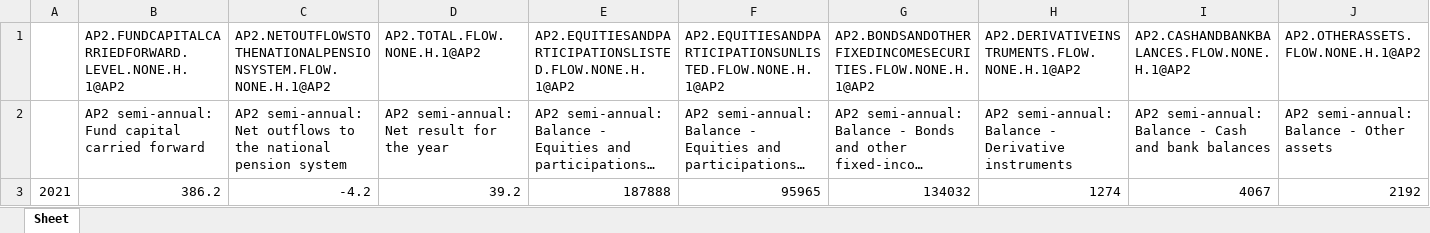
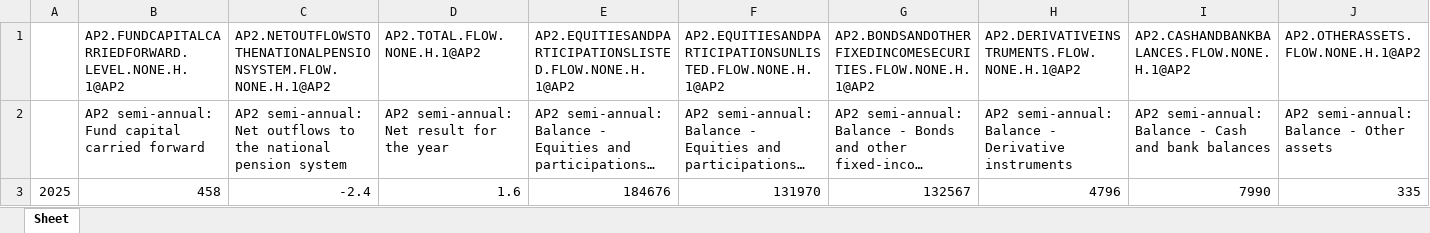
Before and after one commit to markcastorm/SWEPENFND---AP2, an Excel workbook: output/latest/AP2_Financial_Data_latest.xlsx, sheet Sheet, drawn as a sheet; only a part is shown; long unchanged cells end in …; values as stored, in another font and other column widths than the file's, no borders; removed rows and columns are numbered as before the commit, all else as after; rows hold the shown columns only; the diff names each change by its address in the sheet, - before the commit and + after, or states it on an @@ line.

```diff
--- a/output/latest/AP2_Financial_Data_latest.xlsx (sheet Sheet)
+++ b/output/latest/AP2_Financial_Data_latest.xlsx (sheet Sheet)
-row 3: 2021 | 386.2 | -4.2 | 39.2 | 187888 | 95965 | 134032 | 1274 | 4067 | 2192
+row 3: 2025 | 458 | -2.4 | 1.6 | 184676 | 131970 | 132567 | 4796 | 7990 | 335
```
Also changed, not shown: 8 other files.
